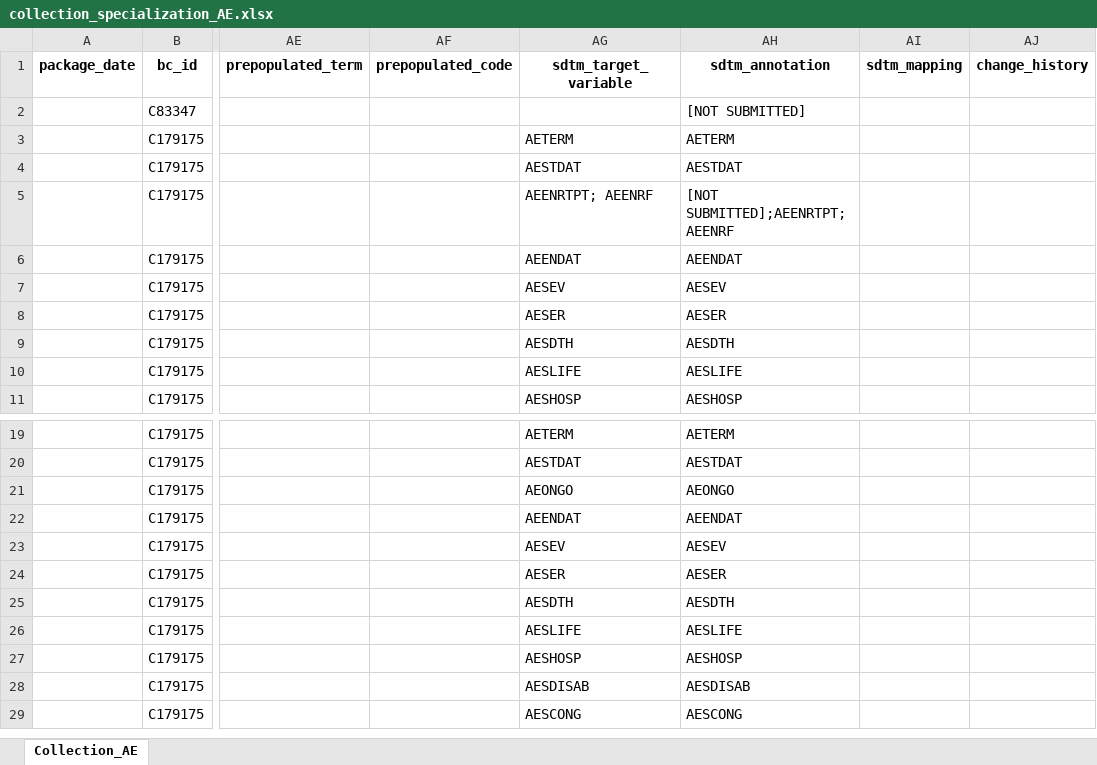
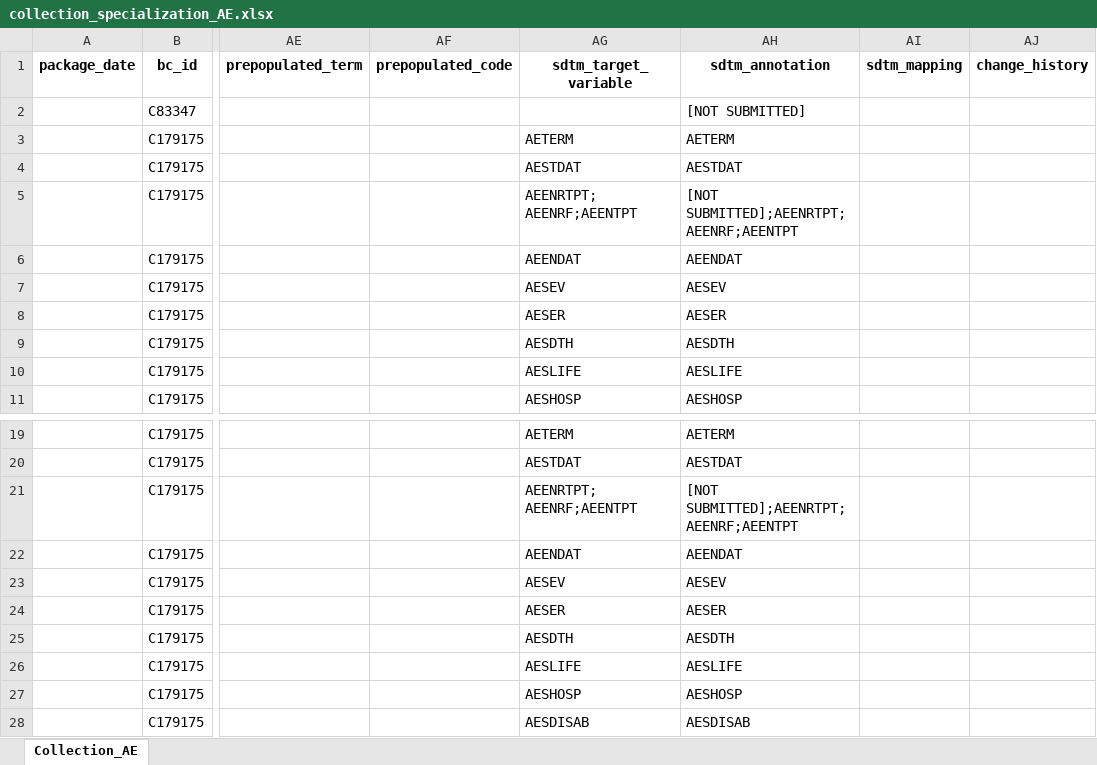
Before and after one commit to cdisc-org/COSMoS, an Excel workbook: curation/draft/collection/collection_specialization_AE.xlsx, sheet Collection_AE, drawn as a sheet; only a part is shown, gaps mark what is left out; the shorter side is filled out with more unchanged rows; values as stored, in another font and other column widths than the file's, no borders; the diff names each change by its address in the sheet, - before the commit and + after, or states it on an @@ line.

Commit message:
updated mapping for Ongoing

```diff
--- a/curation/draft/collection/collection_specialization_AE.xlsx (sheet Collection_AE)
+++ b/curation/draft/collection/collection_specialization_AE.xlsx (sheet Collection_AE)
-AG5 (sdtm_target_variable): AEENRTPT; AEENRF
+AG5 (sdtm_target_variable): AEENRTPT; AEENRF;AEENTPT
-AH5 (sdtm_annotation): [NOT SUBMITTED];AEENRTPT; AEENRF
+AH5 (sdtm_annotation): [NOT SUBMITTED];AEENRTPT; AEENRF;AEENTPT
-AG21 (sdtm_target_variable): AEONGO
+AG21 (sdtm_target_variable): AEENRTPT; AEENRF;AEENTPT
-AH21 (sdtm_annotation): AEONGO
+AH21 (sdtm_annotation): [NOT SUBMITTED];AEENRTPT; AEENRF;AEENTPT
```
